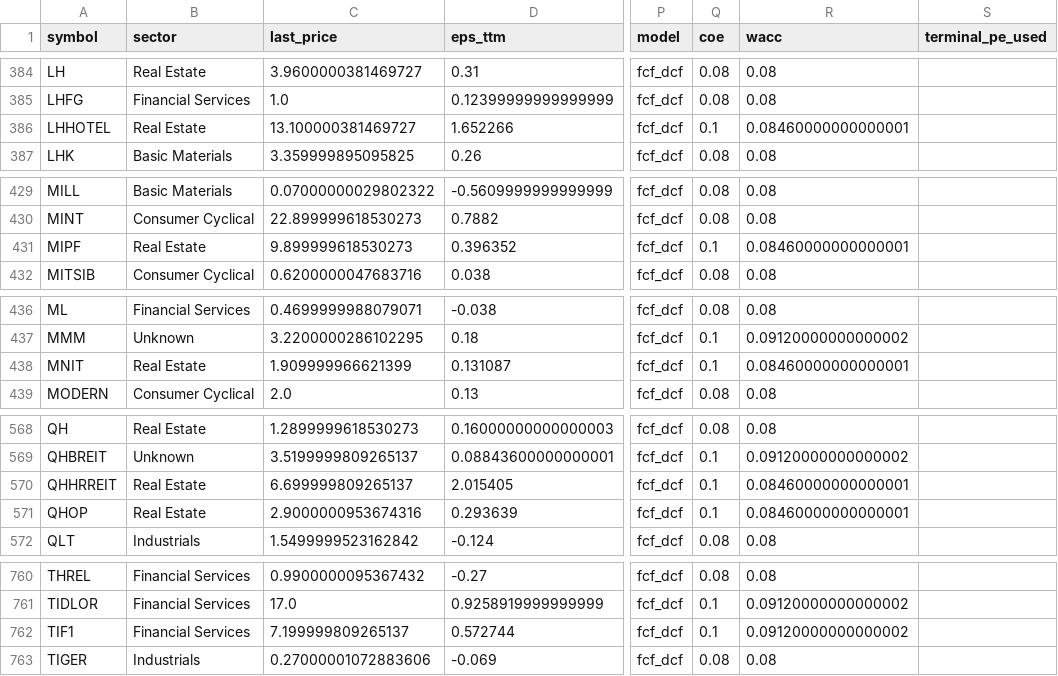
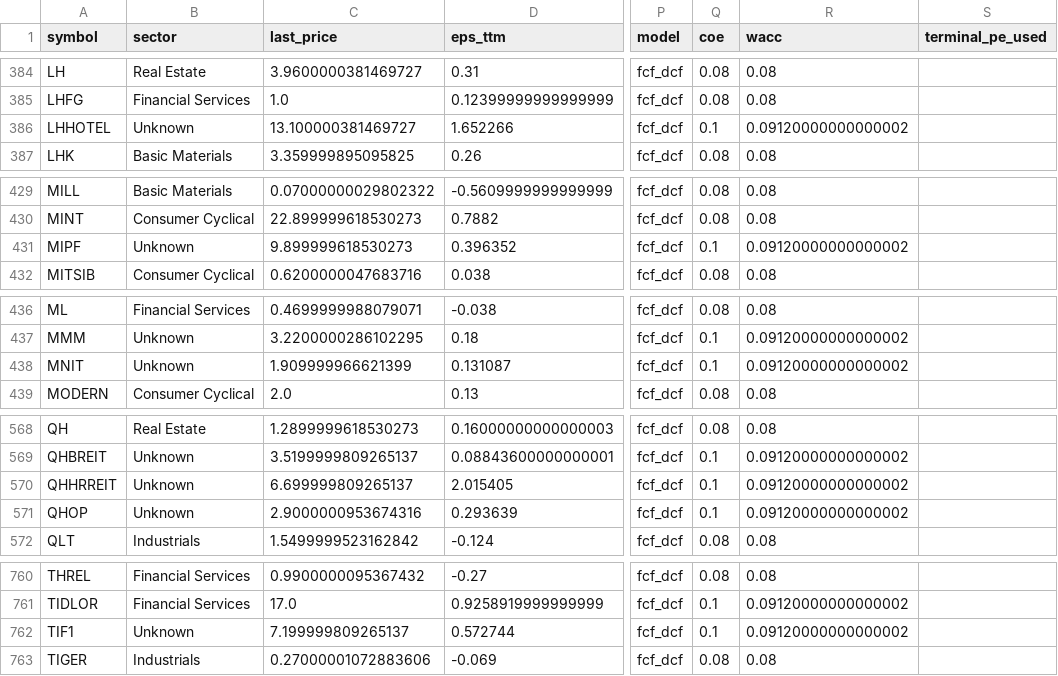
Before and after one commit to babeltechdev/thai-stock-data, a CSV file: intrinsic_multi_fcf_dcf_TH.csv, drawn as a sheet; only a part is shown, gaps mark what is left out; the diff names each change by its address in the sheet, - before the commit and + after, or states it on an @@ line.

```diff
--- a/intrinsic_multi_fcf_dcf_TH.csv
+++ b/intrinsic_multi_fcf_dcf_TH.csv
-B386 (sector): Real Estate
+B386 (sector): Unknown
-R386 (wacc): 0.08460000000000001
+R386 (wacc): 0.09120000000000002
-B431 (sector): Real Estate
+B431 (sector): Unknown
-R431 (wacc): 0.08460000000000001
+R431 (wacc): 0.09120000000000002
-B438 (sector): Real Estate
+B438 (sector): Unknown
-R438 (wacc): 0.08460000000000001
+R438 (wacc): 0.09120000000000002
-B570:B571 (sector): Real Estate
+B570:B571 (sector): Unknown
-R570:R571 (wacc): 0.08460000000000001
+R570:R571 (wacc): 0.09120000000000002
-B762 (sector): Financial Services
+B762 (sector): Unknown
```
Also changed, not shown: consensus_targets_TH.csv, consensus_targets_US.csv, 10 other files.
